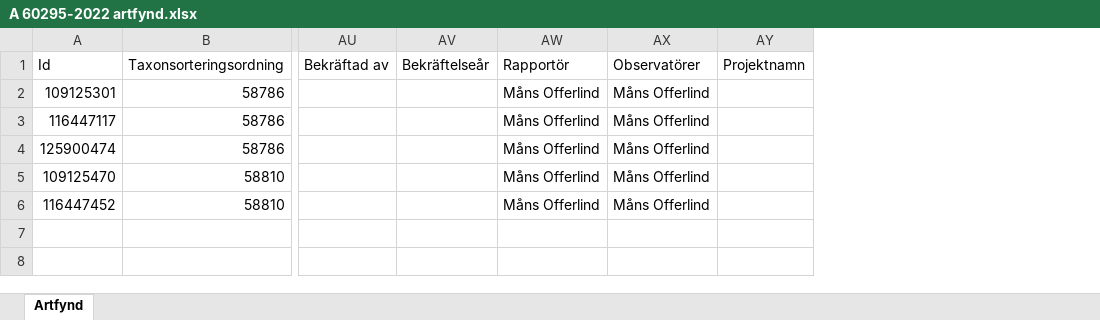
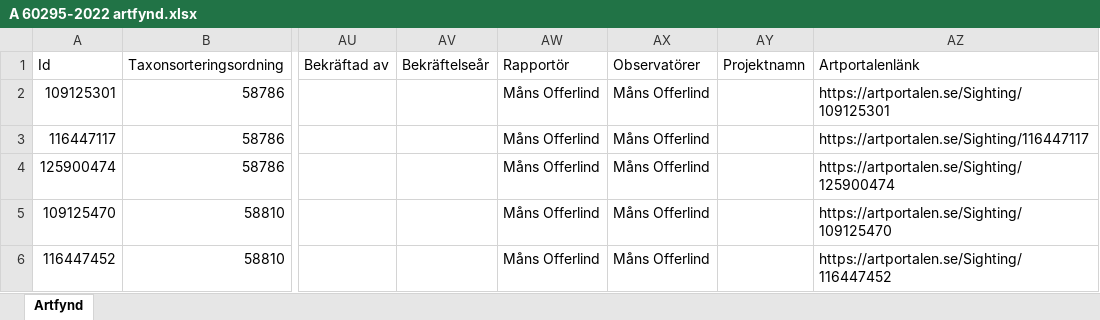
Before and after one commit to klasma/Logging_1286, an Excel workbook: artfynd/A 60295-2022 artfynd.xlsx, sheet Artfynd, drawn as a sheet; only a part is shown, gaps mark what is left out; values as stored, in another font and other column widths than the file's, no borders; the diff names each change by its address in the sheet, - before the commit and + after, or states it on an @@ line.

```diff
--- a/artfynd/A 60295-2022 artfynd.xlsx (sheet Artfynd)
+++ b/artfynd/A 60295-2022 artfynd.xlsx (sheet Artfynd)
+column AZ (Artportalenlänk), rows 2-6: https://artportalen.se/Sighting/109125301 | https://artportalen.se/Sighting/116447117 | https://artportalen.se/Sighting/125900474 | https://artportalen.se/Sighting/109125470 | https://artportalen.se/Sighting/116447452
```
Also changed, not shown: artfynd/A 31213-2023 artfynd.xlsx, artfynd/A 3253-2025 artfynd.xlsx, 54 other files.
